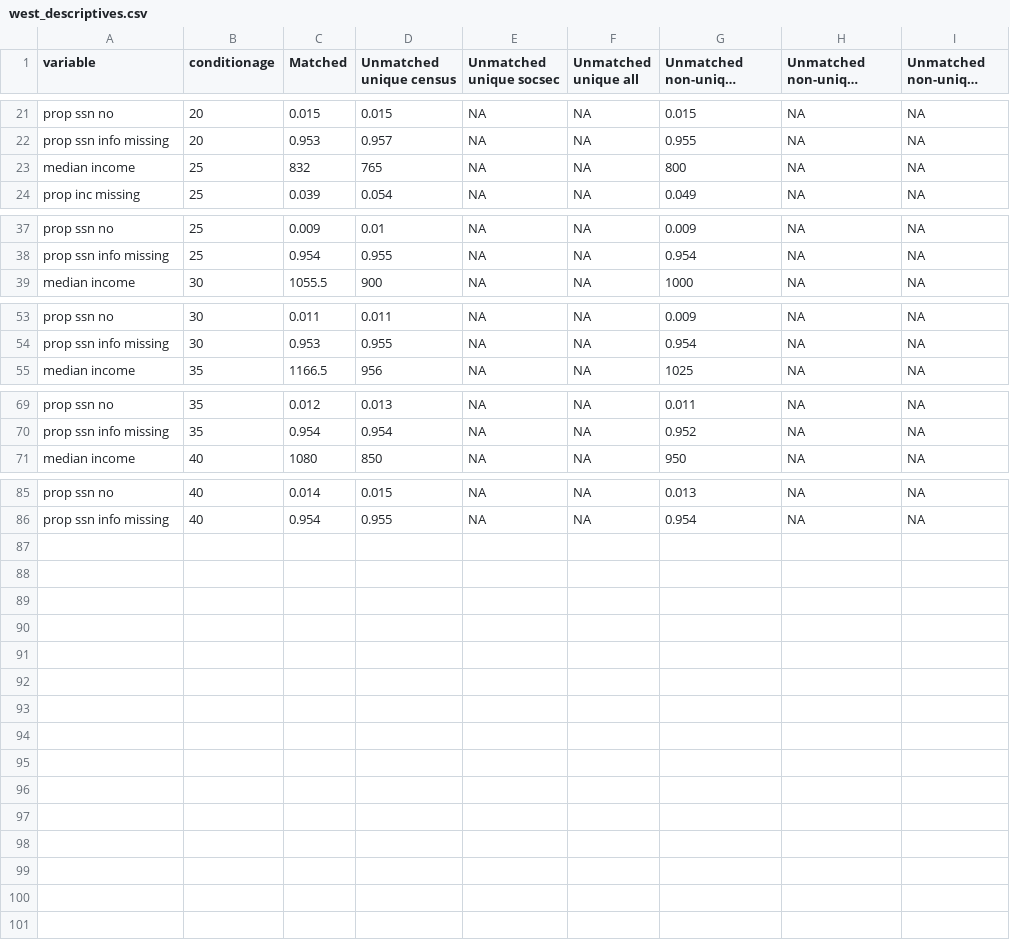
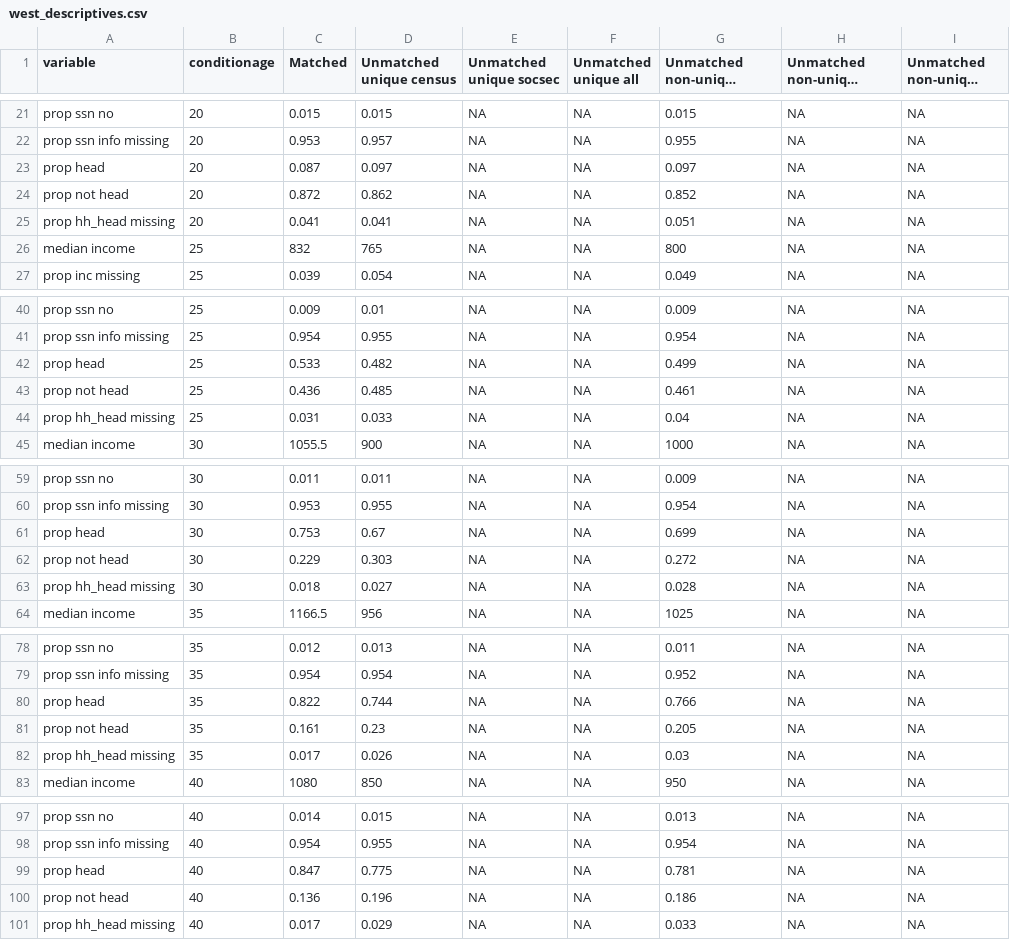
Before and after one commit to josh-goldstein-git/censoc, a CSV file: match_metrics/west_descriptives.csv, drawn as a sheet; only a part is shown, gaps mark what is left out; long unchanged cells end in …; the diff names each change by its address in the sheet, - before the commit and + after, or states it on an @@ line.

```diff
--- a/match_metrics/west_descriptives.csv
+++ b/match_metrics/west_descriptives.csv
+row 23: prop head | 20 | 0.087 | 0.097 | NA | NA | 0.097 | NA | NA
+row 24: prop not head | 20 | 0.872 | 0.862 | NA | NA | 0.852 | NA | NA
+row 25: prop hh_head missing | 20 | 0.041 | 0.041 | NA | NA | 0.051 | NA | NA
+row 42: prop head | 25 | 0.533 | 0.482 | NA | NA | 0.499 | NA | NA
+row 43: prop not head | 25 | 0.436 | 0.485 | NA | NA | 0.461 | NA | NA
+row 44: prop hh_head missing | 25 | 0.031 | 0.033 | NA | NA | 0.04 | NA | NA
+row 61: prop head | 30 | 0.753 | 0.67 | NA | NA | 0.699 | NA | NA
+row 62: prop not head | 30 | 0.229 | 0.303 | NA | NA | 0.272 | NA | NA
+row 63: prop hh_head missing | 30 | 0.018 | 0.027 | NA | NA | 0.028 | NA | NA
+row 80: prop head | 35 | 0.822 | 0.744 | NA | NA | 0.766 | NA | NA
+row 81: prop not head | 35 | 0.161 | 0.23 | NA | NA | 0.205 | NA | NA
+row 82: prop hh_head missing | 35 | 0.017 | 0.026 | NA | NA | 0.03 | NA | NA
+row 99: prop head | 40 | 0.847 | 0.775 | NA | NA | 0.781 | NA | NA
+row 100: prop not head | 40 | 0.136 | 0.196 | NA | NA | 0.186 | NA | NA
+row 101: prop hh_head missing | 40 | 0.017 | 0.029 | NA | NA | 0.033 | NA | NA
```
Also changed, not shown: match_metrics/midwest_descriptives.csv, match_metrics/northeast_descriptives.csv, 1 other file.
